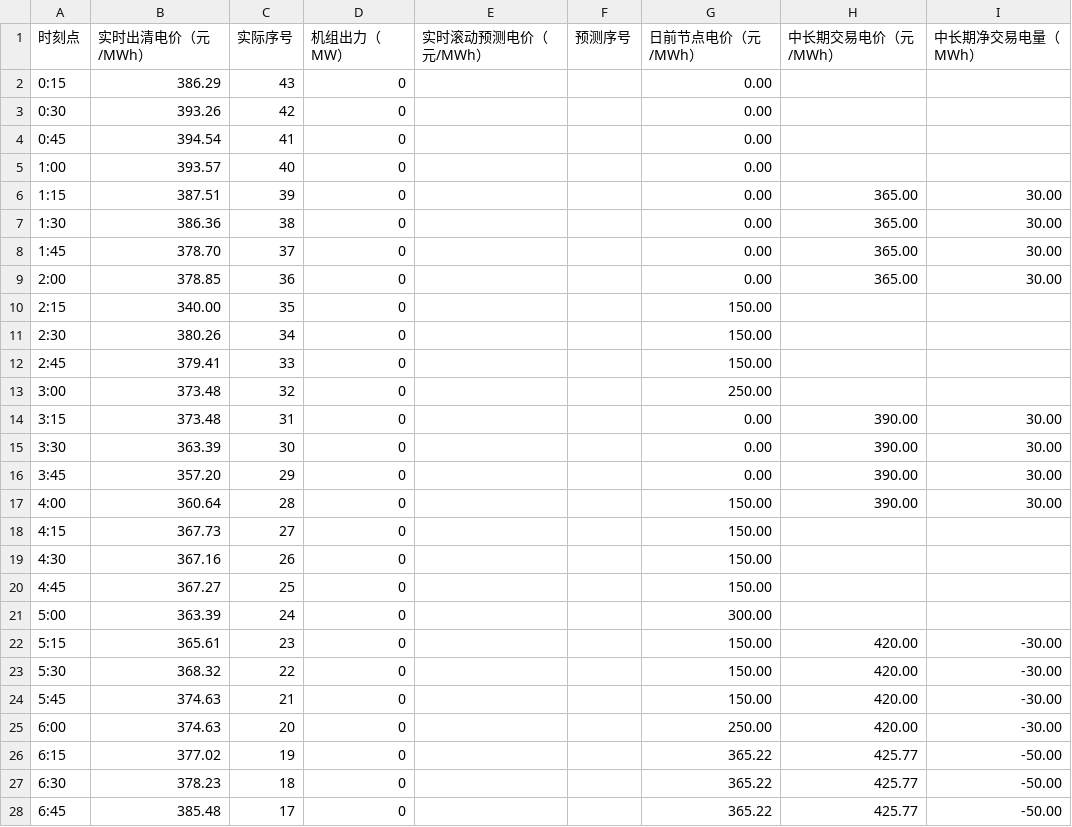
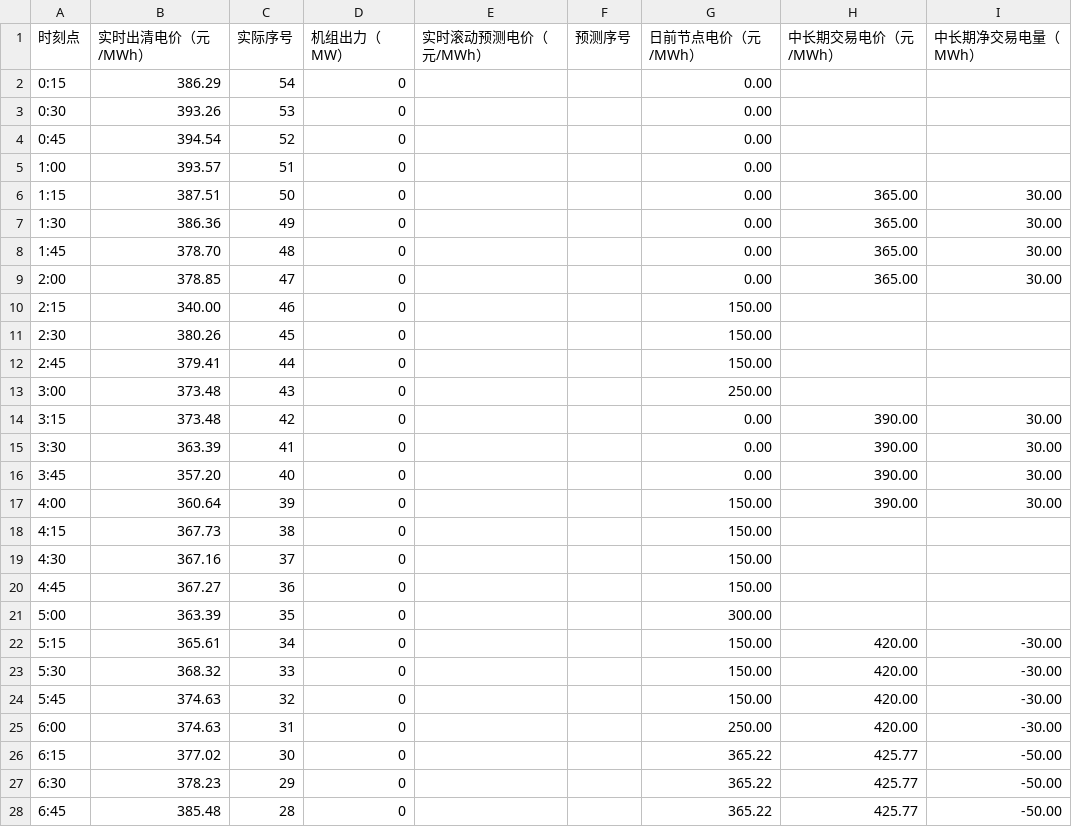
Before and after one commit to arliu633-glitch/hb-price-chart-public, a CSV file: 实时滚动电价折线图数据.csv, drawn as a sheet; only a part is shown; the diff covers the shown part only.

```diff
--- a/实时滚动电价折线图数据.csv
+++ b/实时滚动电价折线图数据.csv
@@ -1,28 +1,28 @@
 时刻点,实时出清电价（元/MWh）,实际序号,机组出力（MW）,实时滚动预测电价（元/MWh）,预测序号,日前节点电价（元/MWh）,中长期交易电价（元/MWh）,中长期净交易电量（MWh）
-0:15,386.29,43,0,,,0.00,,
-0:30,393.26,42,0,,,0.00,,
-0:45,394.54,41,0,,,0.00,,
-1:00,393.57,40,0,,,0.00,,
-1:15,387.51,39,0,,,0.00,365.00,30.00
-1:30,386.36,38,0,,,0.00,365.00,30.00
-1:45,378.70,37,0,,,0.00,365.00,30.00
-2:00,378.85,36,0,,,0.00,365.00,30.00
-2:15,340.00,35,0,,,150.00,,
-2:30,380.26,34,0,,,150.00,,
-2:45,379.41,33,0,,,150.00,,
-3:00,373.48,32,0,,,250.00,,
-3:15,373.48,31,0,,,0.00,390.00,30.00
-3:30,363.39,30,0,,,0.00,390.00,30.00
-3:45,357.20,29,0,,,0.00,390.00,30.00
-4:00,360.64,28,0,,,150.00,390.00,30.00
-4:15,367.73,27,0,,,150.00,,
-4:30,367.16,26,0,,,150.00,,
-4:45,367.27,25,0,,,150.00,,
-5:00,363.39,24,0,,,300.00,,
-5:15,365.61,23,0,,,150.00,420.00,-30.00
-5:30,368.32,22,0,,,150.00,420.00,-30.00
-5:45,374.63,21,0,,,150.00,420.00,-30.00
-6:00,374.63,20,0,,,250.00,420.00,-30.00
-6:15,377.02,19,0,,,365.22,425.77,-50.00
-6:30,378.23,18,0,,,365.22,425.77,-50.00
-6:45,385.48,17,0,,,365.22,425.77,-50.00
+0:15,386.29,54,0,,,0.00,,
+0:30,393.26,53,0,,,0.00,,
+0:45,394.54,52,0,,,0.00,,
+1:00,393.57,51,0,,,0.00,,
+1:15,387.51,50,0,,,0.00,365.00,30.00
+1:30,386.36,49,0,,,0.00,365.00,30.00
+1:45,378.70,48,0,,,0.00,365.00,30.00
+2:00,378.85,47,0,,,0.00,365.00,30.00
+2:15,340.00,46,0,,,150.00,,
+2:30,380.26,45,0,,,150.00,,
+2:45,379.41,44,0,,,150.00,,
+3:00,373.48,43,0,,,250.00,,
+3:15,373.48,42,0,,,0.00,390.00,30.00
+3:30,363.39,41,0,,,0.00,390.00,30.00
+3:45,357.20,40,0,,,0.00,390.00,30.00
+4:00,360.64,39,0,,,150.00,390.00,30.00
+4:15,367.73,38,0,,,150.00,,
+4:30,367.16,37,0,,,150.00,,
+4:45,367.27,36,0,,,150.00,,
+5:00,363.39,35,0,,,300.00,,
+5:15,365.61,34,0,,,150.00,420.00,-30.00
+5:30,368.32,33,0,,,150.00,420.00,-30.00
+5:45,374.63,32,0,,,150.00,420.00,-30.00
+6:00,374.63,31,0,,,250.00,420.00,-30.00
+6:15,377.02,30,0,,,365.22,425.77,-50.00
+6:30,378.23,29,0,,,365.22,425.77,-50.00
+6:45,385.48,28,0,,,365.22,425.77,-50.00
```
Also changed, not shown: 77 edited cells elsewhere in this file, 2 other files.
